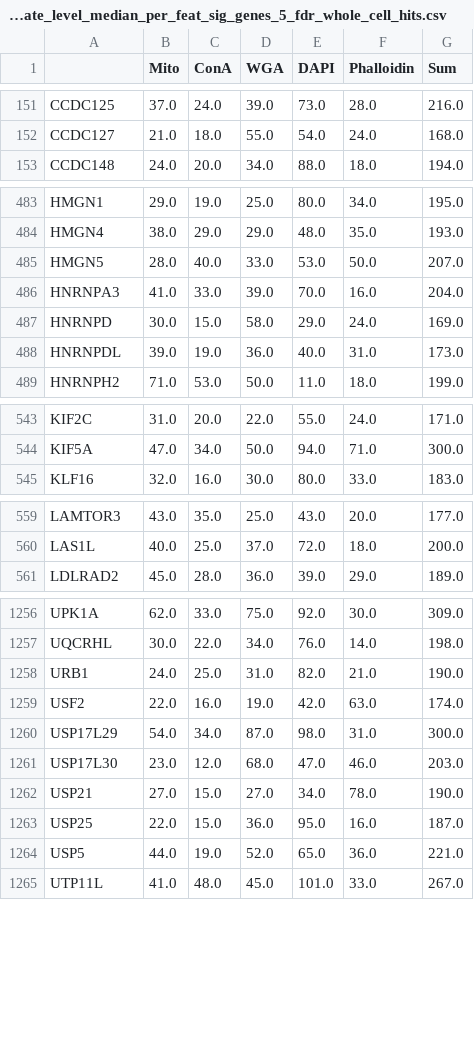
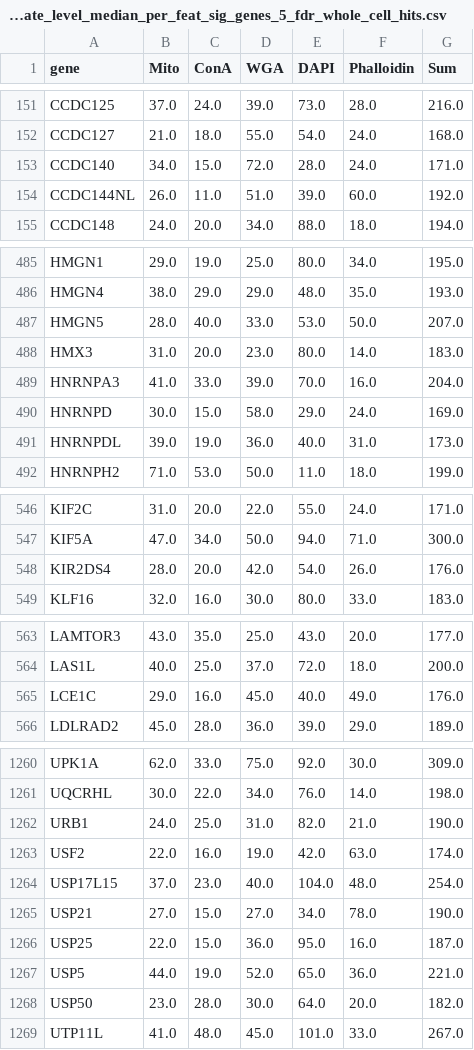
Before and after one commit to broadinstitute/2022_PERISCOPE, a CSV file: 2_A549_WGS_Summary/outputs/A549_plate_level_median_per_feat_sig_genes_5_fdr_whole_cell_hits.csv, drawn as a sheet; only a part is shown, gaps mark what is left out; the diff covers the shown part only.

```diff
--- a/2_A549_WGS_Summary/outputs/A549_plate_level_median_per_feat_sig_genes_5_fdr_whole_cell_hits.csv
+++ b/2_A549_WGS_Summary/outputs/A549_plate_level_median_per_feat_sig_genes_5_fdr_whole_cell_hits.csv
@@ -1 +1 @@
-,Mito,ConA,WGA,DAPI,Phalloidin,Sum
+gene,Mito,ConA,WGA,DAPI,Phalloidin,Sum
@@ -152,2 +152,4 @@ CCDC125,37.0,24.0,39.0,73.0,28.0,216.0
 CCDC127,21.0,18.0,55.0,54.0,24.0,168.0
+CCDC140,34.0,15.0,72.0,28.0,24.0,171.0
+CCDC144NL,26.0,11.0,51.0,39.0,60.0,192.0
 CCDC148,24.0,20.0,34.0,88.0,18.0,194.0
@@ -485,2 +487,3 @@ HMGN4,38.0,29.0,29.0,48.0,35.0,193.0
 HMGN5,28.0,40.0,33.0,53.0,50.0,207.0
+HMX3,31.0,20.0,23.0,80.0,14.0,183.0
 HNRNPA3,41.0,33.0,39.0,70.0,16.0,204.0
@@ -544,2 +547,3 @@ KIF2C,31.0,20.0,22.0,55.0,24.0,171.0
 KIF5A,47.0,34.0,50.0,94.0,71.0,300.0
+KIR2DS4,28.0,20.0,42.0,54.0,26.0,176.0
 KLF16,32.0,16.0,30.0,80.0,33.0,183.0
@@ -560,2 +564,3 @@ LAMTOR3,43.0,35.0,25.0,43.0,20.0,177.0
 LAS1L,40.0,25.0,37.0,72.0,18.0,200.0
+LCE1C,29.0,16.0,45.0,40.0,49.0,176.0
 LDLRAD2,45.0,28.0,36.0,39.0,29.0,189.0
@@ -1259,4 +1263,3 @@ URB1,24.0,25.0,31.0,82.0,21.0,190.0
 USF2,22.0,16.0,19.0,42.0,63.0,174.0
-USP17L29,54.0,34.0,87.0,98.0,31.0,300.0
-USP17L30,23.0,12.0,68.0,47.0,46.0,203.0
+USP17L15,37.0,23.0,40.0,104.0,48.0,254.0
 USP21,27.0,15.0,27.0,34.0,78.0,190.0
@@ -1264,2 +1267,3 @@ USP25,22.0,15.0,36.0,95.0,16.0,187.0
 USP5,44.0,19.0,52.0,65.0,36.0,221.0
+USP50,23.0,28.0,30.0,64.0,20.0,182.0
 UTP11L,41.0,48.0,45.0,101.0,33.0,267.0
```
Also changed, not shown: 1 added row and 2 removed rows elsewhere in this file, 2_A549_WGS_Summary/outputs/A549_plate_level_median_per_feat_sig_genes_5_fdr_compartment_specific_hits.csv, 11 other files.
